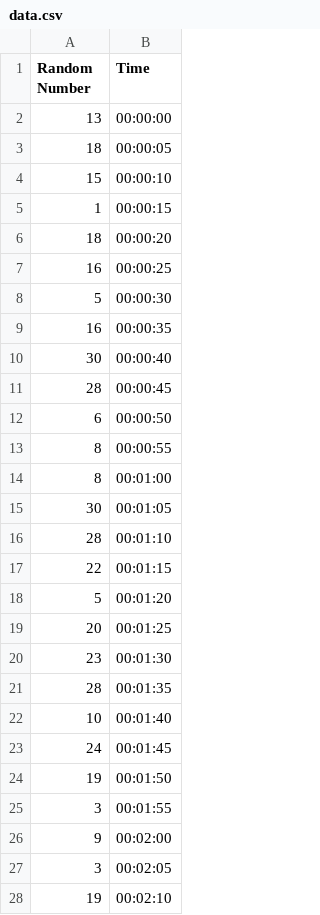
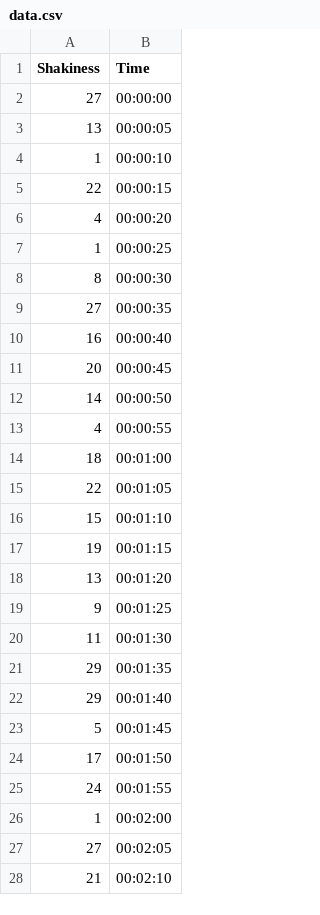
Before and after one commit to bellaa-a/Hackathon-2024, a CSV file: data.csv, drawn as a sheet; only a part is shown; the diff covers the shown part only.

Commit message:
added data

```diff
--- a/data.csv
+++ b/data.csv
@@ -1,28 +1,28 @@
-Random Number,Time
-13,00:00:00
-18,00:00:05
-15,00:00:10
-1,00:00:15
-18,00:00:20
-16,00:00:25
-5,00:00:30
-16,00:00:35
-30,00:00:40
-28,00:00:45
-6,00:00:50
-8,00:00:55
-8,00:01:00
-30,00:01:05
-28,00:01:10
-22,00:01:15
-5,00:01:20
-20,00:01:25
-23,00:01:30
-28,00:01:35
-10,00:01:40
-24,00:01:45
-19,00:01:50
-3,00:01:55
-9,00:02:00
-3,00:02:05
-19,00:02:10
+Shakiness,Time
+27,00:00:00
+13,00:00:05
+1,00:00:10
+22,00:00:15
+4,00:00:20
+1,00:00:25
+8,00:00:30
+27,00:00:35
+16,00:00:40
+20,00:00:45
+14,00:00:50
+4,00:00:55
+18,00:01:00
+22,00:01:05
+15,00:01:10
+19,00:01:15
+13,00:01:20
+9,00:01:25
+11,00:01:30
+29,00:01:35
+29,00:01:40
+5,00:01:45
+17,00:01:50
+24,00:01:55
+1,00:02:00
+27,00:02:05
+21,00:02:10
```
Also changed, not shown: 71 edited cells elsewhere in this file, 3 other files.
